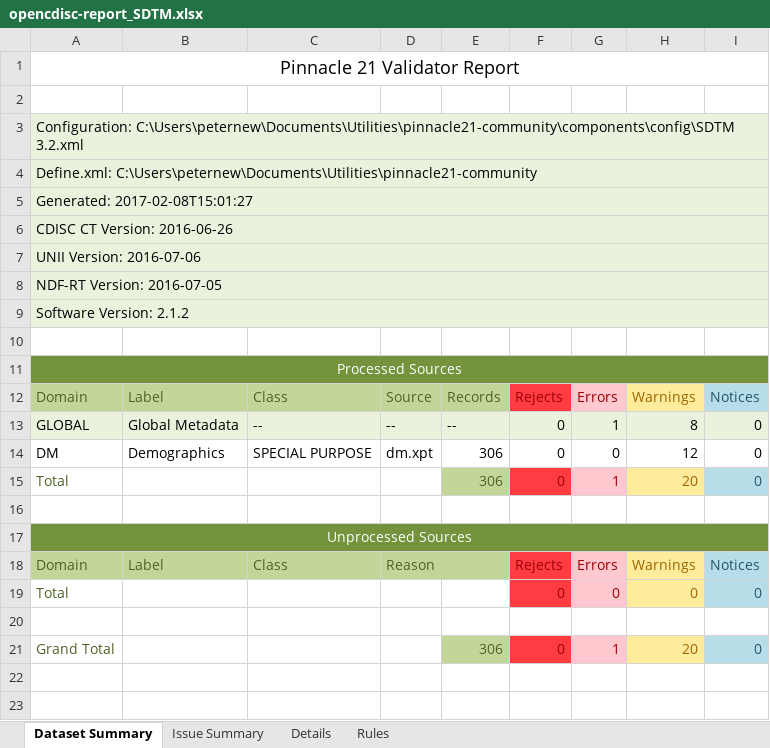
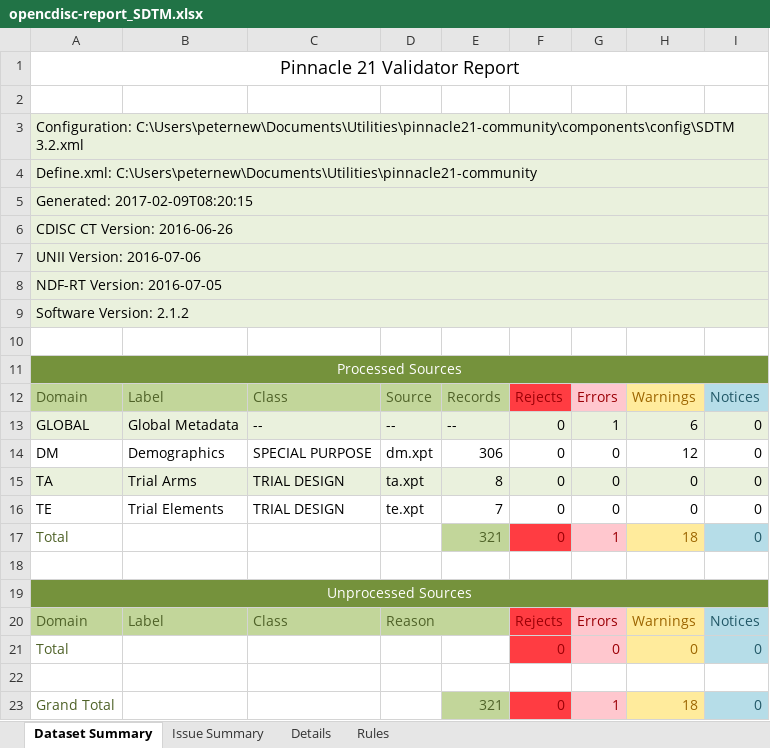
Before and after one commit to mtandp/TestDataFactory, an Excel workbook: Updated/opencdisc-report_SDTM.xlsx, sheet Dataset Summary, drawn as a sheet; values as stored, in another font and other column widths than the file's, no borders; addresses are those after the commit; the diff names each change by its address in the sheet, - before the commit and + after, or states it on an @@ line.

```diff
--- a/Updated/opencdisc-report_SDTM.xlsx (sheet Dataset Summary)
+++ b/Updated/opencdisc-report_SDTM.xlsx (sheet Dataset Summary)
-A5: Generated: 2017-02-08T15:01:27
+A5: Generated: 2017-02-09T08:20:15
-H13: 8
+H13: 6
+row 15: TA | Trial Arms | TRIAL DESIGN | ta.xpt | 8 | 0 | 0 | 0 | 0
+row 16: TE | Trial Elements | TRIAL DESIGN | te.xpt | 7 | 0 | 0 | 0 | 0
-E17: 306
+E17: 321
-H17: 20
+H17: 18
-E23: 306
+E23: 321
-H23: 20
+H23: 18
```
Also changed, not shown: sheet Details, sheet Issue Summary.
